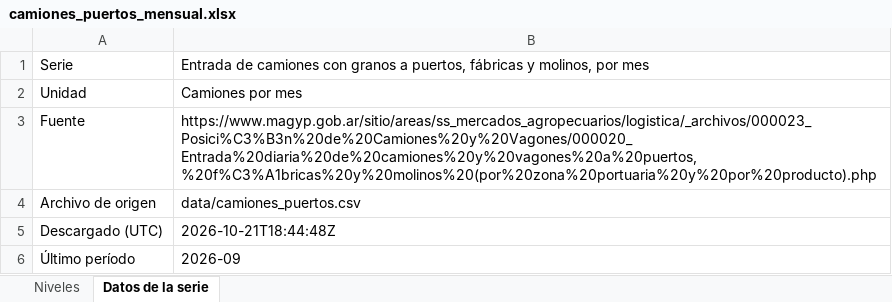
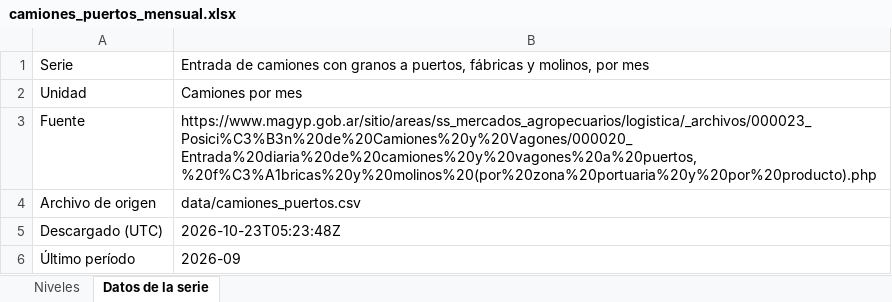
Before and after one commit to rodrigotperelsztein-source/monitor-series, an Excel workbook: data/excel/camiones_puertos_mensual.xlsx, sheet Datos de la serie, drawn as a sheet; values as stored, in another font and other column widths than the file's, no borders; the diff names each change by its address in the sheet, - before the commit and + after, or states it on an @@ line.

```diff
--- a/data/excel/camiones_puertos_mensual.xlsx (sheet Datos de la serie)
+++ b/data/excel/camiones_puertos_mensual.xlsx (sheet Datos de la serie)
-B5: 2026-10-21T18:44:48Z
+B5: 2026-10-23T05:23:48Z
```
Also changed, not shown: data/excel/camiones_puertos.xlsx, 24 other files.
